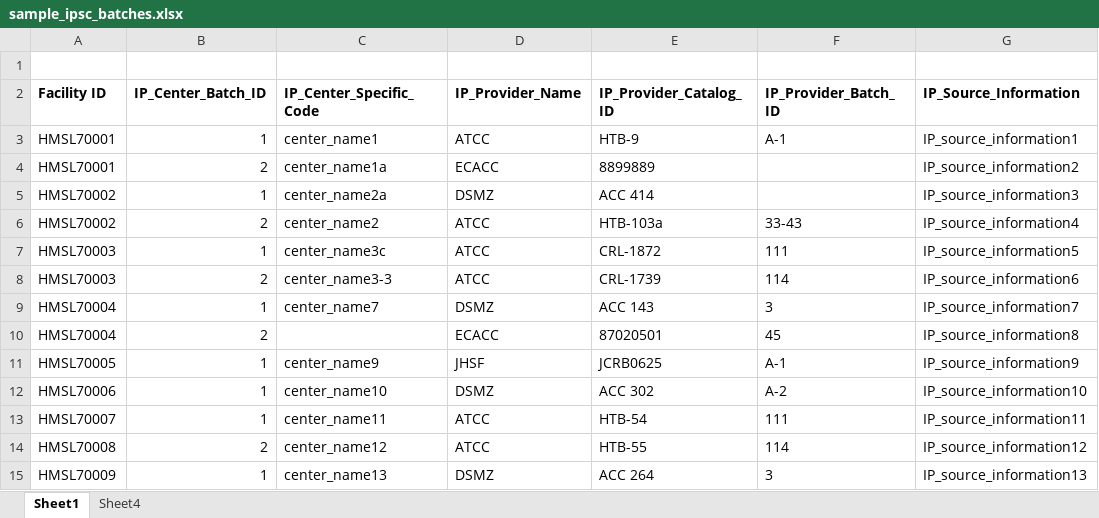
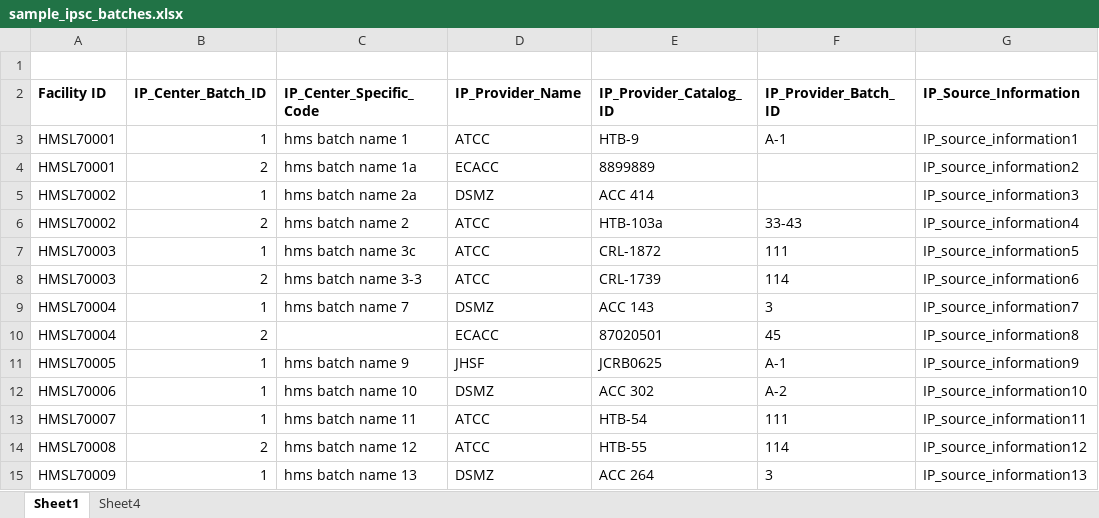
Before and after one commit to hmslincs/hmslincs, an Excel workbook: sampledata/sample_ipsc_batches.xlsx, sheet Sheet1, drawn as a sheet; only a part is shown; values as stored, in another font and other column widths than the file's, no borders; the diff names each change by its address in the sheet, - before the commit and + after, or states it on an @@ line.

```diff
--- a/sampledata/sample_ipsc_batches.xlsx (sheet Sheet1)
+++ b/sampledata/sample_ipsc_batches.xlsx (sheet Sheet1)
-C3 (IP_Center_Specific_Code): center_name1
+C3 (IP_Center_Specific_Code): hms batch name 1
-C4 (IP_Center_Specific_Code): center_name1a
+C4 (IP_Center_Specific_Code): hms batch name 1a
-C5 (IP_Center_Specific_Code): center_name2a
+C5 (IP_Center_Specific_Code): hms batch name 2a
-C6 (IP_Center_Specific_Code): center_name2
+C6 (IP_Center_Specific_Code): hms batch name 2
-C7 (IP_Center_Specific_Code): center_name3c
+C7 (IP_Center_Specific_Code): hms batch name 3c
-C8 (IP_Center_Specific_Code): center_name3-3
+C8 (IP_Center_Specific_Code): hms batch name 3-3
-C9 (IP_Center_Specific_Code): center_name7
+C9 (IP_Center_Specific_Code): hms batch name 7
-C11 (IP_Center_Specific_Code): center_name9
+C11 (IP_Center_Specific_Code): hms batch name 9
-C12 (IP_Center_Specific_Code): center_name10
+C12 (IP_Center_Specific_Code): hms batch name 10
-C13 (IP_Center_Specific_Code): center_name11
+C13 (IP_Center_Specific_Code): hms batch name 11
-C14 (IP_Center_Specific_Code): center_name12
+C14 (IP_Center_Specific_Code): hms batch name 12
-C15 (IP_Center_Specific_Code): center_name13
+C15 (IP_Center_Specific_Code): hms batch name 13
```
Also changed, not shown: sampledata/sample_cell_line_batch.xlsx, sampledata/sample_differentiated_cell_batches.xlsx, 2 other files.
